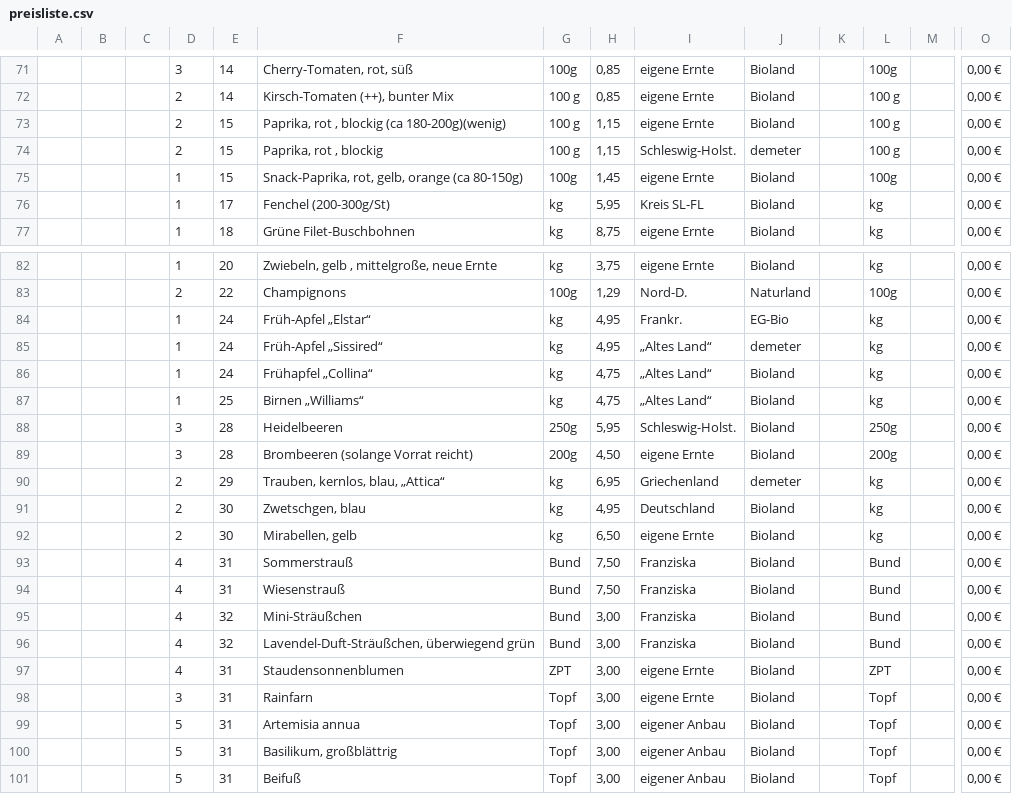
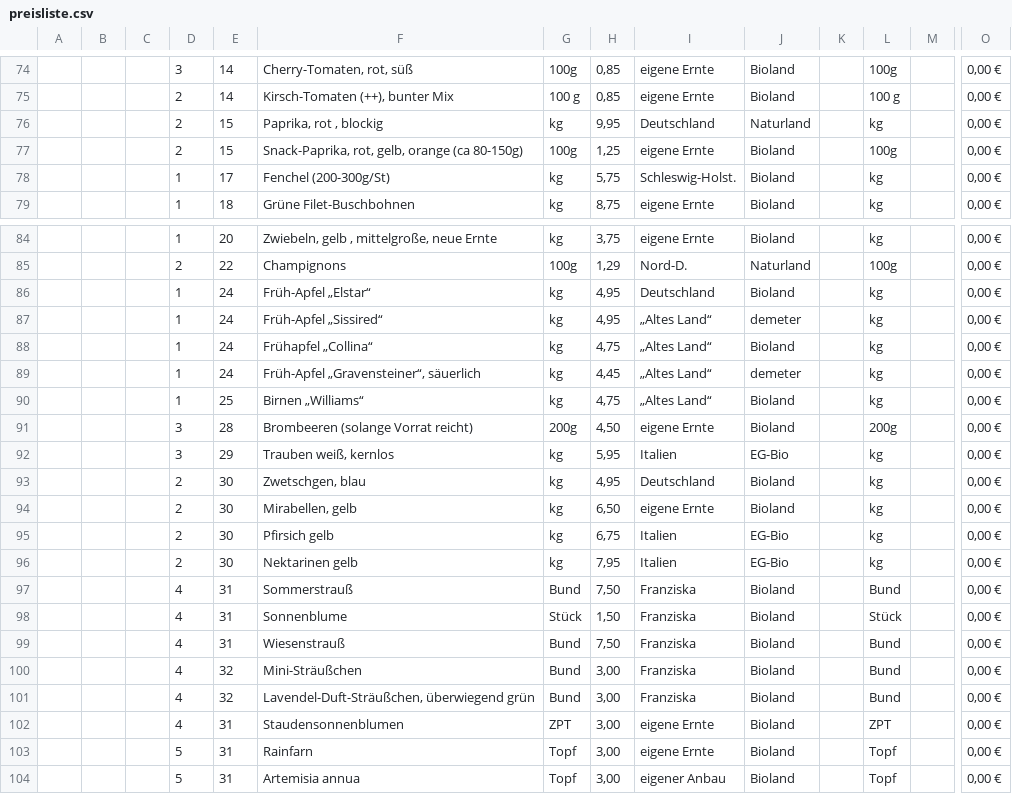
Before and after one commit to Freudenhof/Bestellformular, a CSV file: preisliste.csv, drawn as a sheet; only a part is shown, gaps mark what is left out; the shorter side is filled out with more unchanged rows; removed rows and columns are numbered as before the commit, all else as after; rows hold the shown columns only; the diff covers the shown part only; the diff names each change by its address in the sheet, - before the commit and + after, or states it on an @@ line.

```diff
--- a/preisliste.csv
+++ b/preisliste.csv
-row 73:  |  |  | 2 | 15 | Paprika, rot , blockig (ca 180-200g)(wenig) | 100 g | 1,15 | eigene Ernte | Bioland |  | 100 g |  | 0,00 €
-row 74:  |  |  | 2 | 15 | Paprika, rot , blockig | 100 g | 1,15 | Schleswig-Holst. | demeter |  | 100 g |  | 0,00 €
+row 76:  |  |  | 2 | 15 | Paprika, rot , blockig | kg | 9,95 | Deutschland | Naturland |  | kg |  | 0,00 €
-D77: 1
+D77: 2
-H77: 1,45
+H77: 1,25
-H78: 5,95
+H78: 5,75
-I78: Kreis SL-FL
+I78: Schleswig-Holst.
-I86: Frankr.
+I86: Deutschland
-J86: EG-Bio
+J86: Bioland
+row 89:  |  |  | 1 | 24 | Früh-Apfel „Gravensteiner“, säuerlich | kg | 4,45 | „Altes Land“ | demeter |  | kg |  | 0,00 €
-row 88:  |  |  | 3 | 28 | Heidelbeeren | 250g | 5,95 | Schleswig-Holst. | Bioland |  | 250g |  | 0,00 €
-D92: 2
+D92: 3
-F92: Trauben, kernlos, blau, „Attica“
+F92: Trauben weiß, kernlos
-H92: 6,95
+H92: 5,95
-I92: Griechenland
+I92: Italien
-J92: demeter
+J92: EG-Bio
+row 95:  |  |  | 2 | 30 | Pfirsich gelb | kg | 6,75 | Italien | EG-Bio |  | kg |  | 0,00 €
+row 96:  |  |  | 2 | 30 | Nektarinen gelb | kg | 7,95 | Italien | EG-Bio |  | kg |  | 0,00 €
+row 98:  |  |  | 4 | 31 | Sonnenblume | Stück | 1,50 | Franziska | Bioland |  | Stück |  | 0,00 €
-D103: 3
+D103: 5
```
Also changed, not shown: 6 added rows, 2 removed rows and 25 edited cells elsewhere in this file.
